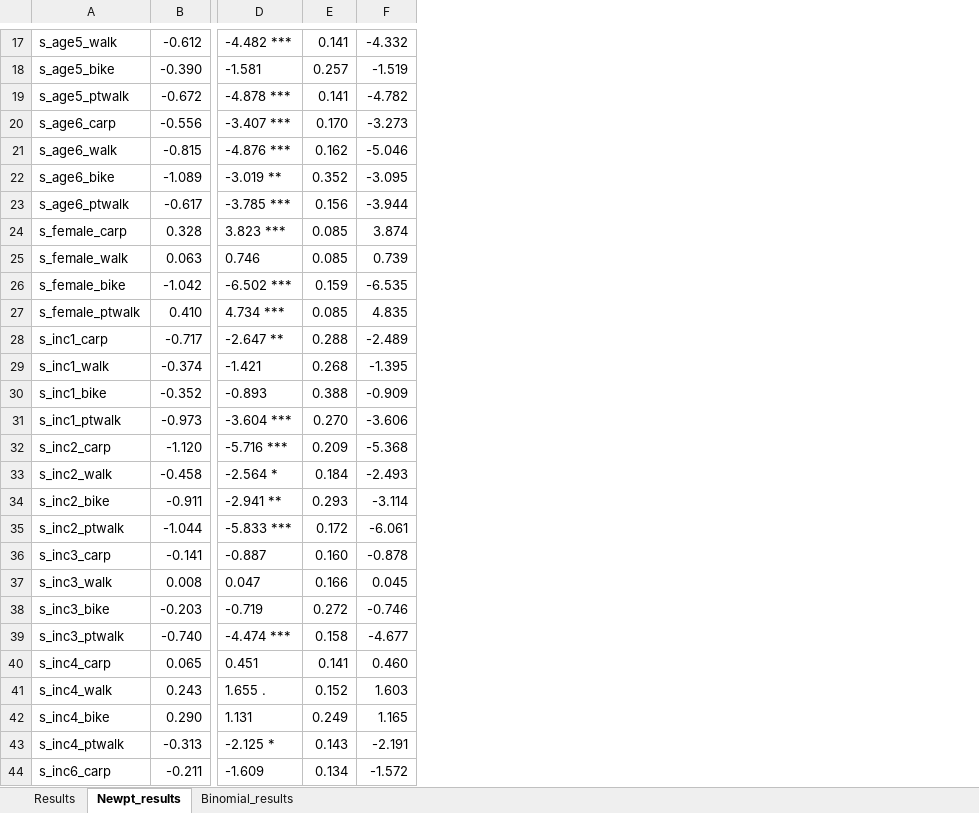
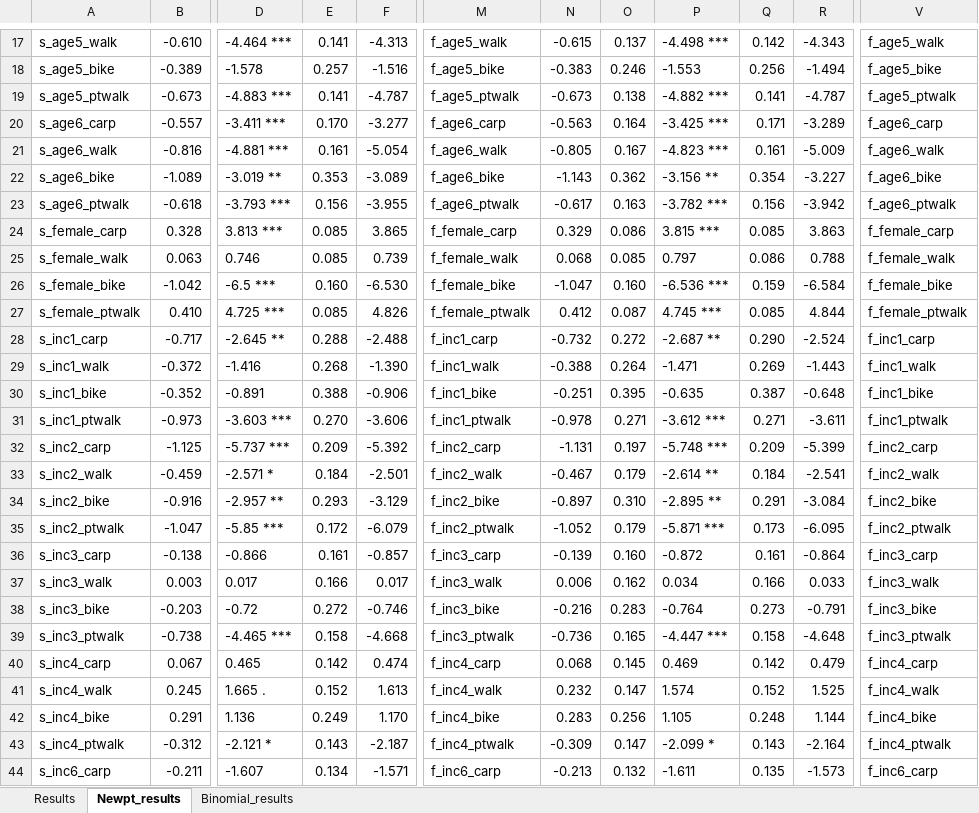
Before and after one commit to Tsaghapour/travelDiaryProcessing, an Excel workbook: result/Manchester/mandatory/Version2/Updated Results_27.06.2023.xlsx, sheet Newpt_results, drawn as a sheet; only a part is shown, gaps mark what is left out; values as stored, in another font and other column widths than the file's, no borders; removed rows and columns are numbered as before the commit, all else as after; the diff covers the shown part only; the diff names each change by its address in the sheet, - before the commit and + after, or states it on an @@ line.

Commit message:
nested logit models run for fast attributes. Analysis run for both time and dist for walk and bike. Results added to the excel file in the results folder.

```diff
--- a/result/Manchester/mandatory/Version2/Updated Results_27.06.2023.xlsx (sheet Newpt_results)
+++ b/result/Manchester/mandatory/Version2/Updated Results_27.06.2023.xlsx (sheet Newpt_results)
-column D, rows 17-44: -4.482 *** | -1.581 | -4.878 *** | -3.407 *** | -4.876 *** | -3.019 ** | -3.785 *** | 3.823 *** | 0.746 | -6.502 *** | 4.734 *** | -2.647 ** | -1.421 | -0.893 | -3.604 *** | -5.716 *** | -2.564 * | -2.941 ** | -5.833 *** | -0.887 | 0.047 | -0.719 | -4.474 *** | 0.451 | 1.655 . | 1.131 | -2.125 * | -1.609
+column D, rows 17-44: -4.464 *** | -1.578 | -4.883 *** | -3.411 *** | -4.881 *** | -3.019 ** | -3.793 *** | 3.813 *** | 0.746 | -6.5 *** | 4.725 *** | -2.645 ** | -1.416 | -0.891 | -3.603 *** | -5.737 *** | -2.571 * | -2.957 ** | -5.85 *** | -0.866 | 0.017 | -0.72 | -4.465 *** | 0.465 | 1.665 . | 1.136 | -2.121 * | -1.607
-column F, rows 17-44: -4.332 | -1.519 | -4.782 | -3.273 | -5.046 | -3.095 | -3.944 | 3.874 | 0.739 | -6.535 | 4.835 | -2.489 | -1.395 | -0.909 | -3.606 | -5.368 | -2.493 | -3.114 | -6.061 | -0.878 | 0.045 | -0.746 | -4.677 | 0.460 | 1.603 | 1.165 | -2.191 | -1.572
+column F, rows 17-44: -4.313 | -1.516 | -4.787 | -3.277 | -5.054 | -3.089 | -3.955 | 3.865 | 0.739 | -6.530 | 4.826 | -2.488 | -1.390 | -0.906 | -3.606 | -5.392 | -2.501 | -3.129 | -6.079 | -0.857 | 0.017 | -0.746 | -4.668 | 0.474 | 1.613 | 1.170 | -2.187 | -1.571
+column M, rows 17-44: f_age5_walk | f_age5_bike | f_age5_ptwalk | f_age6_carp | f_age6_walk | f_age6_bike | f_age6_ptwalk | f_female_carp | f_female_walk | f_female_bike | f_female_ptwalk | f_inc1_carp | f_inc1_walk | f_inc1_bike | f_inc1_ptwalk | f_inc2_carp | f_inc2_walk | f_inc2_bike | f_inc2_ptwalk | f_inc3_carp | f_inc3_walk | f_inc3_bike | f_inc3_ptwalk | f_inc4_carp | f_inc4_walk | f_inc4_bike | f_inc4_ptwalk | f_inc6_carp
+column N, rows 17-44: -0.615 | -0.383 | -0.673 | -0.563 | -0.805 | -1.143 | -0.617 | 0.329 | 0.068 | -1.047 | 0.412 | -0.732 | -0.388 | -0.251 | -0.978 | -1.131 | -0.467 | -0.897 | -1.052 | -0.139 | 0.006 | -0.216 | -0.736 | 0.068 | 0.232 | 0.283 | -0.309 | -0.213
+column O, rows 17-44: 0.137 | 0.246 | 0.138 | 0.164 | 0.167 | 0.362 | 0.163 | 0.086 | 0.085 | 0.160 | 0.087 | 0.272 | 0.264 | 0.395 | 0.271 | 0.197 | 0.179 | 0.310 | 0.179 | 0.160 | 0.162 | 0.283 | 0.165 | 0.145 | 0.147 | 0.256 | 0.147 | 0.132
+column P, rows 17-44: -4.498 *** | -1.553 | -4.882 *** | -3.425 *** | -4.823 *** | -3.156 ** | -3.782 *** | 3.815 *** | 0.797 | -6.536 *** | 4.745 *** | -2.687 ** | -1.471 | -0.635 | -3.612 *** | -5.748 *** | -2.614 ** | -2.895 ** | -5.871 *** | -0.872 | 0.034 | -0.764 | -4.447 *** | 0.469 | 1.574 | 1.105 | -2.099 * | -1.611
+column Q, rows 17-44: 0.142 | 0.256 | 0.141 | 0.171 | 0.161 | 0.354 | 0.156 | 0.085 | 0.086 | 0.159 | 0.085 | 0.290 | 0.269 | 0.387 | 0.271 | 0.209 | 0.184 | 0.291 | 0.173 | 0.161 | 0.166 | 0.273 | 0.158 | 0.142 | 0.152 | 0.248 | 0.143 | 0.135
+column R, rows 17-44: -4.343 | -1.494 | -4.787 | -3.289 | -5.009 | -3.227 | -3.942 | 3.863 | 0.788 | -6.584 | 4.844 | -2.524 | -1.443 | -0.648 | -3.611 | -5.399 | -2.541 | -3.084 | -6.095 | -0.864 | 0.033 | -0.791 | -4.648 | 0.479 | 1.525 | 1.144 | -2.164 | -1.573
+column V, rows 17-44: f_age5_walk | f_age5_bike | f_age5_ptwalk | f_age6_carp | f_age6_walk | f_age6_bike | f_age6_ptwalk | f_female_carp | f_female_walk | f_female_bike | f_female_ptwalk | f_inc1_carp | f_inc1_walk | f_inc1_bike | f_inc1_ptwalk | f_inc2_carp | f_inc2_walk | f_inc2_bike | f_inc2_ptwalk | f_inc3_carp | f_inc3_walk | f_inc3_bike | f_inc3_ptwalk | f_inc4_carp | f_inc4_walk | f_inc4_bike | f_inc4_ptwalk | f_inc6_carp
-B17: -0.612
+B17: -0.610
-B18: -0.390
+B18: -0.389
-B19: -0.672
+B19: -0.673
-B20: -0.556
+B20: -0.557
-B21: -0.815
+B21: -0.816
-E21: 0.162
+E21: 0.161
-E22: 0.352
+E22: 0.353
-B23: -0.617
+B23: -0.618
-E26: 0.159
+E26: 0.160
-B29: -0.374
+B29: -0.372
-B32: -1.120
+B32: -1.125
-B33: -0.458
+B33: -0.459
-B34: -0.911
+B34: -0.916
-B35: -1.044
+B35: -1.047
-B36: -0.141
+B36: -0.138
-E36: 0.160
+E36: 0.161
-B37: 0.008
+B37: 0.003
-B39: -0.740
+B39: -0.738
-B40: 0.065
+B40: 0.067
-E40: 0.141
+E40: 0.142
-B41: 0.243
+B41: 0.245
-B42: 0.290
+B42: 0.291
-B43: -0.313
+B43: -0.312
```
Also changed, not shown: 12 added rows, 12 removed rows, 8 added columns, 1 removed column, 64 edited cells and cell formats elsewhere in this sheet, 7 other files.
